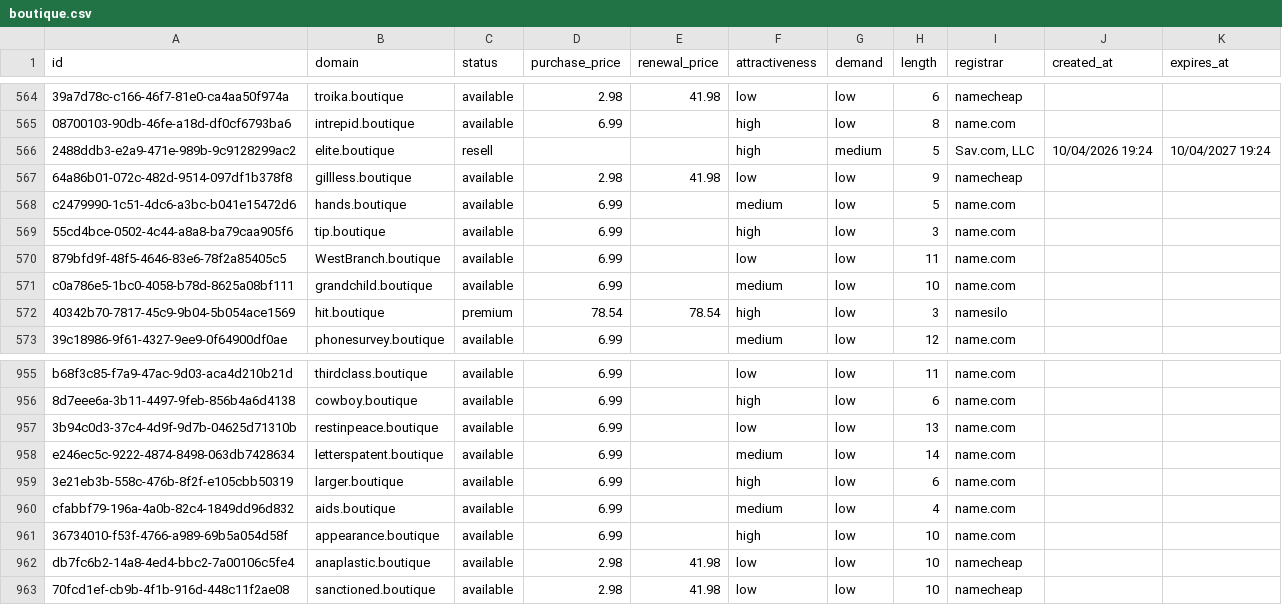
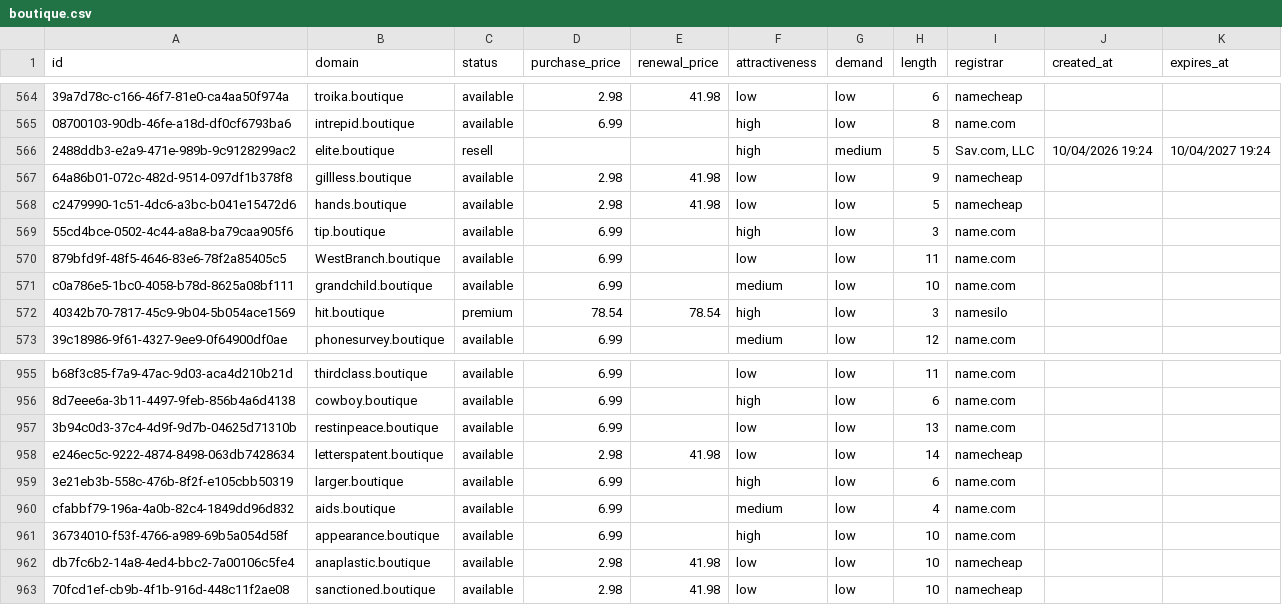
Before and after one commit to UniqueDomains/boutique-oneword-domains, a CSV file: boutique.csv, drawn as a sheet; only a part is shown, gaps mark what is left out; the diff names each change by its address in the sheet, - before the commit and + after, or states it on an @@ line.

Commit message:
Domains update

```diff
--- a/boutique.csv
+++ b/boutique.csv
-D568 (purchase_price): 6.99
+D568 (purchase_price): 2.98
-E568 (renewal_price): (empty)
+E568 (renewal_price): 41.98
-F568 (attractiveness): medium
+F568 (attractiveness): low
-I568 (registrar): name.com
+I568 (registrar): namecheap
-D958 (purchase_price): 6.99
+D958 (purchase_price): 2.98
-E958 (renewal_price): (empty)
+E958 (renewal_price): 41.98
-F958 (attractiveness): medium
+F958 (attractiveness): low
-I958 (registrar): name.com
+I958 (registrar): namecheap
```
Also changed, not shown: 4 other files.
